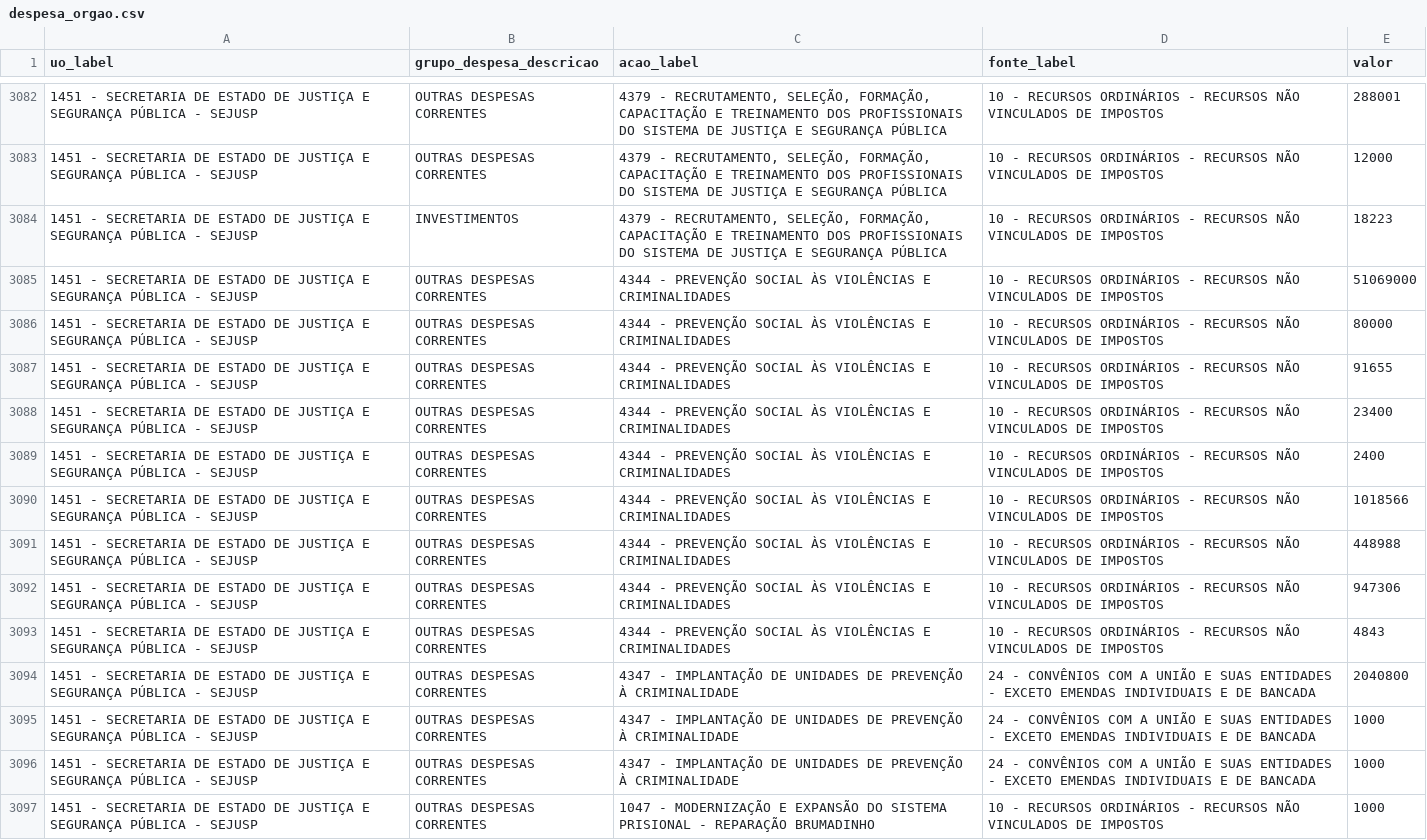
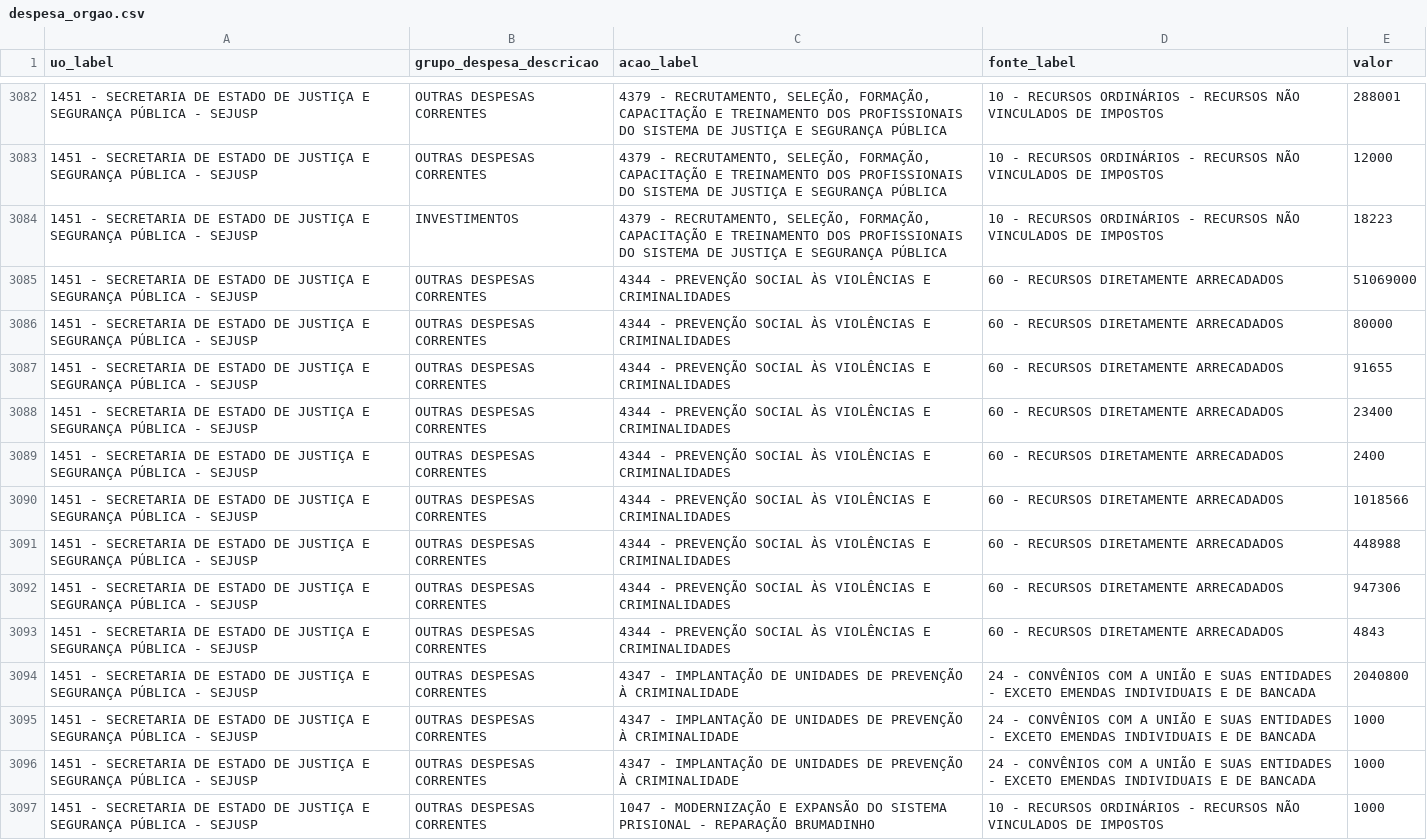
Before and after one commit to vivigoncalvesportonascimento/painel-ppag-loa-2027, a CSV file: shiny_app_acessivel/data/despesa_orgao.csv, drawn as a sheet; only a part is shown, gaps mark what is left out; the diff covers the shown part only.

```diff
--- a/shiny_app_acessivel/data/despesa_orgao.csv
+++ b/shiny_app_acessivel/data/despesa_orgao.csv
@@ -3084,11 +3084,11 @@ uo_label,grupo_despesa_descricao,acao_label,fonte_label,valor
 1451 - SECRETARIA DE ESTADO DE JUSTIÇA E SEGURANÇA PÚBLICA - SEJUSP,INVESTIMENTOS,"4379 - RECRUTAMENTO, SELEÇÃO, FORMAÇÃO, CAPACITAÇÃO E TREINAMENTO DOS PROFISSIONAIS DO SISTEMA DE JUSTIÇA E SEGURANÇA PÚBLICA",10 - RECURSOS ORDINÁRIOS - RECURSOS NÃO VINCULADOS DE IMPOSTOS,18223
-1451 - SECRETARIA DE ESTADO DE JUSTIÇA E SEGURANÇA PÚBLICA - SEJUSP,OUTRAS DESPESAS CORRENTES,4344 - PREVENÇÃO SOCIAL ÀS VIOLÊNCIAS E CRIMINALIDADES,10 - RECURSOS ORDINÁRIOS - RECURSOS NÃO VINCULADOS DE IMPOSTOS,51069000
-1451 - SECRETARIA DE ESTADO DE JUSTIÇA E SEGURANÇA PÚBLICA - SEJUSP,OUTRAS DESPESAS CORRENTES,4344 - PREVENÇÃO SOCIAL ÀS VIOLÊNCIAS E CRIMINALIDADES,10 - RECURSOS ORDINÁRIOS - RECURSOS NÃO VINCULADOS DE IMPOSTOS,80000
-1451 - SECRETARIA DE ESTADO DE JUSTIÇA E SEGURANÇA PÚBLICA - SEJUSP,OUTRAS DESPESAS CORRENTES,4344 - PREVENÇÃO SOCIAL ÀS VIOLÊNCIAS E CRIMINALIDADES,10 - RECURSOS ORDINÁRIOS - RECURSOS NÃO VINCULADOS DE IMPOSTOS,91655
-1451 - SECRETARIA DE ESTADO DE JUSTIÇA E SEGURANÇA PÚBLICA - SEJUSP,OUTRAS DESPESAS CORRENTES,4344 - PREVENÇÃO SOCIAL ÀS VIOLÊNCIAS E CRIMINALIDADES,10 - RECURSOS ORDINÁRIOS - RECURSOS NÃO VINCULADOS DE IMPOSTOS,23400
-1451 - SECRETARIA DE ESTADO DE JUSTIÇA E SEGURANÇA PÚBLICA - SEJUSP,OUTRAS DESPESAS CORRENTES,4344 - PREVENÇÃO SOCIAL ÀS VIOLÊNCIAS E CRIMINALIDADES,10 - RECURSOS ORDINÁRIOS - RECURSOS NÃO VINCULADOS DE IMPOSTOS,2400
-1451 - SECRETARIA DE ESTADO DE JUSTIÇA E SEGURANÇA PÚBLICA - SEJUSP,OUTRAS DESPESAS CORRENTES,4344 - PREVENÇÃO SOCIAL ÀS VIOLÊNCIAS E CRIMINALIDADES,10 - RECURSOS ORDINÁRIOS - RECURSOS NÃO VINCULADOS DE IMPOSTOS,1018566
-1451 - SECRETARIA DE ESTADO DE JUSTIÇA E SEGURANÇA PÚBLICA - SEJUSP,OUTRAS DESPESAS CORRENTES,4344 - PREVENÇÃO SOCIAL ÀS VIOLÊNCIAS E CRIMINALIDADES,10 - RECURSOS ORDINÁRIOS - RECURSOS NÃO VINCULADOS DE IMPOSTOS,448988
-1451 - SECRETARIA DE ESTADO DE JUSTIÇA E SEGURANÇA PÚBLICA - SEJUSP,OUTRAS DESPESAS CORRENTES,4344 - PREVENÇÃO SOCIAL ÀS VIOLÊNCIAS E CRIMINALIDADES,10 - RECURSOS ORDINÁRIOS - RECURSOS NÃO VINCULADOS DE IMPOSTOS,947306
-1451 - SECRETARIA DE ESTADO DE JUSTIÇA E SEGURANÇA PÚBLICA - SEJUSP,OUTRAS DESPESAS CORRENTES,4344 - PREVENÇÃO SOCIAL ÀS VIOLÊNCIAS E CRIMINALIDADES,10 - RECURSOS ORDINÁRIOS - RECURSOS NÃO VINCULADOS DE IMPOSTOS,4843
+1451 - SECRETARIA DE ESTADO DE JUSTIÇA E SEGURANÇA PÚBLICA - SEJUSP,OUTRAS DESPESAS CORRENTES,4344 - PREVENÇÃO SOCIAL ÀS VIOLÊNCIAS E CRIMINALIDADES,60 - RECURSOS DIRETAMENTE ARRECADADOS,51069000
+1451 - SECRETARIA DE ESTADO DE JUSTIÇA E SEGURANÇA PÚBLICA - SEJUSP,OUTRAS DESPESAS CORRENTES,4344 - PREVENÇÃO SOCIAL ÀS VIOLÊNCIAS E CRIMINALIDADES,60 - RECURSOS DIRETAMENTE ARRECADADOS,80000
+1451 - SECRETARIA DE ESTADO DE JUSTIÇA E SEGURANÇA PÚBLICA - SEJUSP,OUTRAS DESPESAS CORRENTES,4344 - PREVENÇÃO SOCIAL ÀS VIOLÊNCIAS E CRIMINALIDADES,60 - RECURSOS DIRETAMENTE ARRECADADOS,91655
+1451 - SECRETARIA DE ESTADO DE JUSTIÇA E SEGURANÇA PÚBLICA - SEJUSP,OUTRAS DESPESAS CORRENTES,4344 - PREVENÇÃO SOCIAL ÀS VIOLÊNCIAS E CRIMINALIDADES,60 - RECURSOS DIRETAMENTE ARRECADADOS,23400
+1451 - SECRETARIA DE ESTADO DE JUSTIÇA E SEGURANÇA PÚBLICA - SEJUSP,OUTRAS DESPESAS CORRENTES,4344 - PREVENÇÃO SOCIAL ÀS VIOLÊNCIAS E CRIMINALIDADES,60 - RECURSOS DIRETAMENTE ARRECADADOS,2400
+1451 - SECRETARIA DE ESTADO DE JUSTIÇA E SEGURANÇA PÚBLICA - SEJUSP,OUTRAS DESPESAS CORRENTES,4344 - PREVENÇÃO SOCIAL ÀS VIOLÊNCIAS E CRIMINALIDADES,60 - RECURSOS DIRETAMENTE ARRECADADOS,1018566
+1451 - SECRETARIA DE ESTADO DE JUSTIÇA E SEGURANÇA PÚBLICA - SEJUSP,OUTRAS DESPESAS CORRENTES,4344 - PREVENÇÃO SOCIAL ÀS VIOLÊNCIAS E CRIMINALIDADES,60 - RECURSOS DIRETAMENTE ARRECADADOS,448988
+1451 - SECRETARIA DE ESTADO DE JUSTIÇA E SEGURANÇA PÚBLICA - SEJUSP,OUTRAS DESPESAS CORRENTES,4344 - PREVENÇÃO SOCIAL ÀS VIOLÊNCIAS E CRIMINALIDADES,60 - RECURSOS DIRETAMENTE ARRECADADOS,947306
+1451 - SECRETARIA DE ESTADO DE JUSTIÇA E SEGURANÇA PÚBLICA - SEJUSP,OUTRAS DESPESAS CORRENTES,4344 - PREVENÇÃO SOCIAL ÀS VIOLÊNCIAS E CRIMINALIDADES,60 - RECURSOS DIRETAMENTE ARRECADADOS,4843
 1451 - SECRETARIA DE ESTADO DE JUSTIÇA E SEGURANÇA PÚBLICA - SEJUSP,OUTRAS DESPESAS CORRENTES,4347 - IMPLANTAÇÃO DE UNIDADES DE PREVENÇÃO À CRIMINALIDADE,24 - CONVÊNIOS COM A UNIÃO E SUAS ENTIDADES - EXCETO EMENDAS INDIVIDUAIS E DE BANCADA,2040800
```
Also changed, not shown: 12 added rows, 11 removed rows and 65 edited cells elsewhere in this file, shiny_app/data/acao_orcamentaria.csv, shiny_app/data/despesa_fiscal_detalhe.csv, 14 other files.
